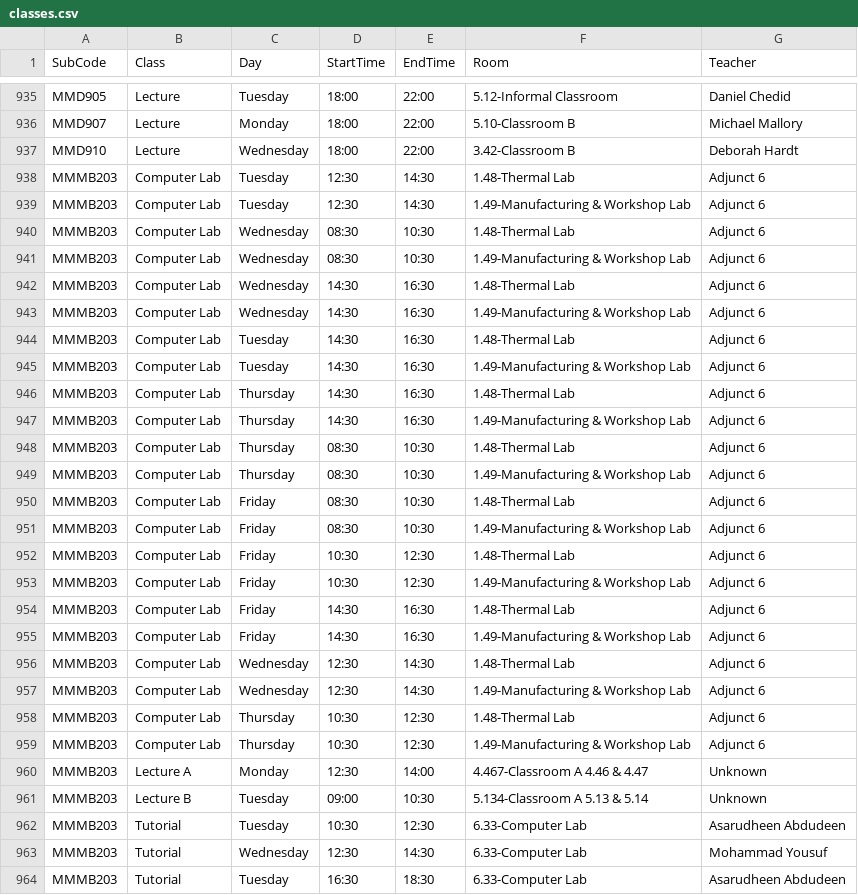
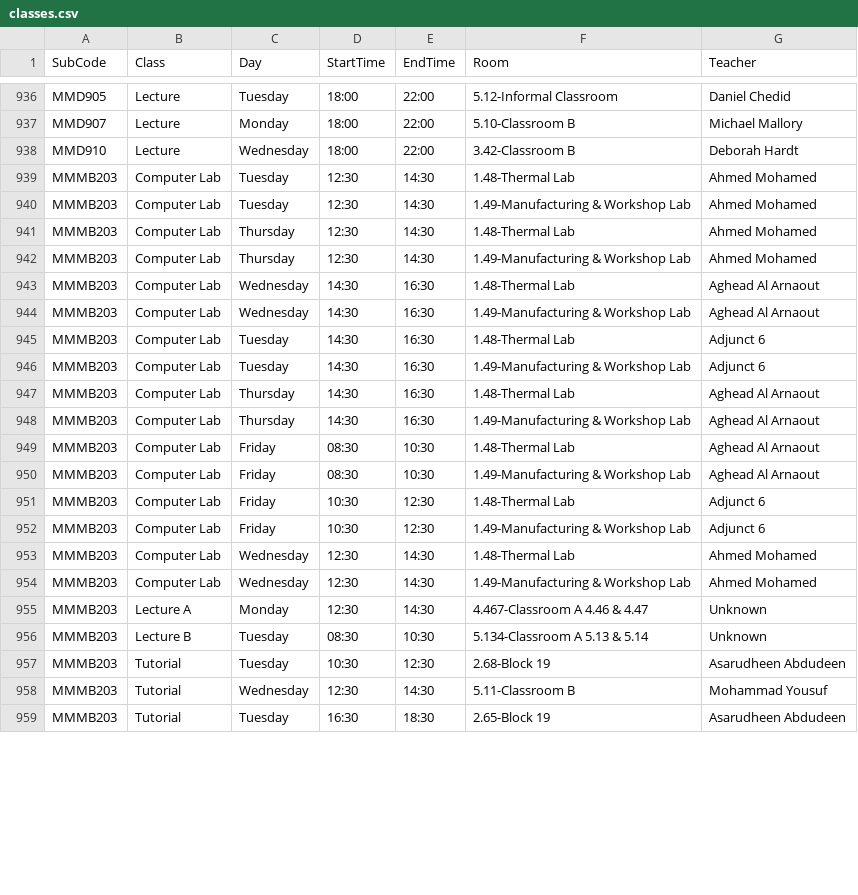
Before and after one commit to tahayparker/vacansee, a CSV file: public/classes.csv, drawn as a sheet; only a part is shown, gaps mark what is left out; the diff covers the shown part only.

```diff
--- a/public/classes.csv
+++ b/public/classes.csv
@@ -937,28 +938,22 @@ MMD907,Lecture,Monday,18:00,22:00,5.10-Classroom B,Michael Mallory
 MMD910,Lecture,Wednesday,18:00,22:00,3.42-Classroom B,Deborah Hardt
-MMMB203,Computer Lab,Tuesday,12:30,14:30,1.48-Thermal Lab,Adjunct 6
-MMMB203,Computer Lab,Tuesday,12:30,14:30,1.49-Manufacturing & Workshop Lab,Adjunct 6
-MMMB203,Computer Lab,Wednesday,08:30,10:30,1.48-Thermal Lab,Adjunct 6
-MMMB203,Computer Lab,Wednesday,08:30,10:30,1.49-Manufacturing & Workshop Lab,Adjunct 6
-MMMB203,Computer Lab,Wednesday,14:30,16:30,1.48-Thermal Lab,Adjunct 6
-MMMB203,Computer Lab,Wednesday,14:30,16:30,1.49-Manufacturing & Workshop Lab,Adjunct 6
+MMMB203,Computer Lab,Tuesday,12:30,14:30,1.48-Thermal Lab,Ahmed Mohamed
+MMMB203,Computer Lab,Tuesday,12:30,14:30,1.49-Manufacturing & Workshop Lab,Ahmed Mohamed
+MMMB203,Computer Lab,Thursday,12:30,14:30,1.48-Thermal Lab,Ahmed Mohamed
+MMMB203,Computer Lab,Thursday,12:30,14:30,1.49-Manufacturing & Workshop Lab,Ahmed Mohamed
+MMMB203,Computer Lab,Wednesday,14:30,16:30,1.48-Thermal Lab,Aghead Al Arnaout
+MMMB203,Computer Lab,Wednesday,14:30,16:30,1.49-Manufacturing & Workshop Lab,Aghead Al Arnaout
 MMMB203,Computer Lab,Tuesday,14:30,16:30,1.48-Thermal Lab,Adjunct 6
 MMMB203,Computer Lab,Tuesday,14:30,16:30,1.49-Manufacturing & Workshop Lab,Adjunct 6
-MMMB203,Computer Lab,Thursday,14:30,16:30,1.48-Thermal Lab,Adjunct 6
-MMMB203,Computer Lab,Thursday,14:30,16:30,1.49-Manufacturing & Workshop Lab,Adjunct 6
-MMMB203,Computer Lab,Thursday,08:30,10:30,1.48-Thermal Lab,Adjunct 6
-MMMB203,Computer Lab,Thursday,08:30,10:30,1.49-Manufacturing & Workshop Lab,Adjunct 6
-MMMB203,Computer Lab,Friday,08:30,10:30,1.48-Thermal Lab,Adjunct 6
-MMMB203,Computer Lab,Friday,08:30,10:30,1.49-Manufacturing & Workshop Lab,Adjunct 6
+MMMB203,Computer Lab,Thursday,14:30,16:30,1.48-Thermal Lab,Aghead Al Arnaout
+MMMB203,Computer Lab,Thursday,14:30,16:30,1.49-Manufacturing & Workshop Lab,Aghead Al Arnaout
+MMMB203,Computer Lab,Friday,08:30,10:30,1.48-Thermal Lab,Aghead Al Arnaout
+MMMB203,Computer Lab,Friday,08:30,10:30,1.49-Manufacturing & Workshop Lab,Aghead Al Arnaout
 MMMB203,Computer Lab,Friday,10:30,12:30,1.48-Thermal Lab,Adjunct 6
 MMMB203,Computer Lab,Friday,10:30,12:30,1.49-Manufacturing & Workshop Lab,Adjunct 6
-MMMB203,Computer Lab,Friday,14:30,16:30,1.48-Thermal Lab,Adjunct 6
-MMMB203,Computer Lab,Friday,14:30,16:30,1.49-Manufacturing & Workshop Lab,Adjunct 6
-MMMB203,Computer Lab,Wednesday,12:30,14:30,1.48-Thermal Lab,Adjunct 6
-MMMB203,Computer Lab,Wednesday,12:30,14:30,1.49-Manufacturing & Workshop Lab,Adjunct 6
-MMMB203,Computer Lab,Thursday,10:30,12:30,1.48-Thermal Lab,Adjunct 6
-MMMB203,Computer Lab,Thursday,10:30,12:30,1.49-Manufacturing & Workshop Lab,Adjunct 6
-MMMB203,Lecture A,Monday,12:30,14:00,4.467-Classroom A 4.46 & 4.47,Unknown
-MMMB203,Lecture B,Tuesday,09:00,10:30,5.134-Classroom A 5.13 & 5.14,Unknown
-MMMB203,Tutorial,Tuesday,10:30,12:30,6.33-Computer Lab,Asarudheen Abdudeen
-MMMB203,Tutorial,Wednesday,12:30,14:30,6.33-Computer Lab,Mohammad Yousuf
-MMMB203,Tutorial,Tuesday,16:30,18:30,6.33-Computer Lab,Asarudheen Abdudeen
+MMMB203,Computer Lab,Wednesday,12:30,14:30,1.48-Thermal Lab,Ahmed Mohamed
+MMMB203,Computer Lab,Wednesday,12:30,14:30,1.49-Manufacturing & Workshop Lab,Ahmed Mohamed
+MMMB203,Lecture A,Monday,12:30,14:30,4.467-Classroom A 4.46 & 4.47,Unknown
+MMMB203,Lecture B,Tuesday,08:30,10:30,5.134-Classroom A 5.13 & 5.14,Unknown
+MMMB203,Tutorial,Tuesday,10:30,12:30,2.68-Block 19,Asarudheen Abdudeen
+MMMB203,Tutorial,Wednesday,12:30,14:30,5.11-Classroom B,Mohammad Yousuf
+MMMB203,Tutorial,Tuesday,16:30,18:30,2.65-Block 19,Asarudheen Abdudeen
```
Also changed, not shown: 1 added row, 1 removed row and 25 edited cells elsewhere in this file.
